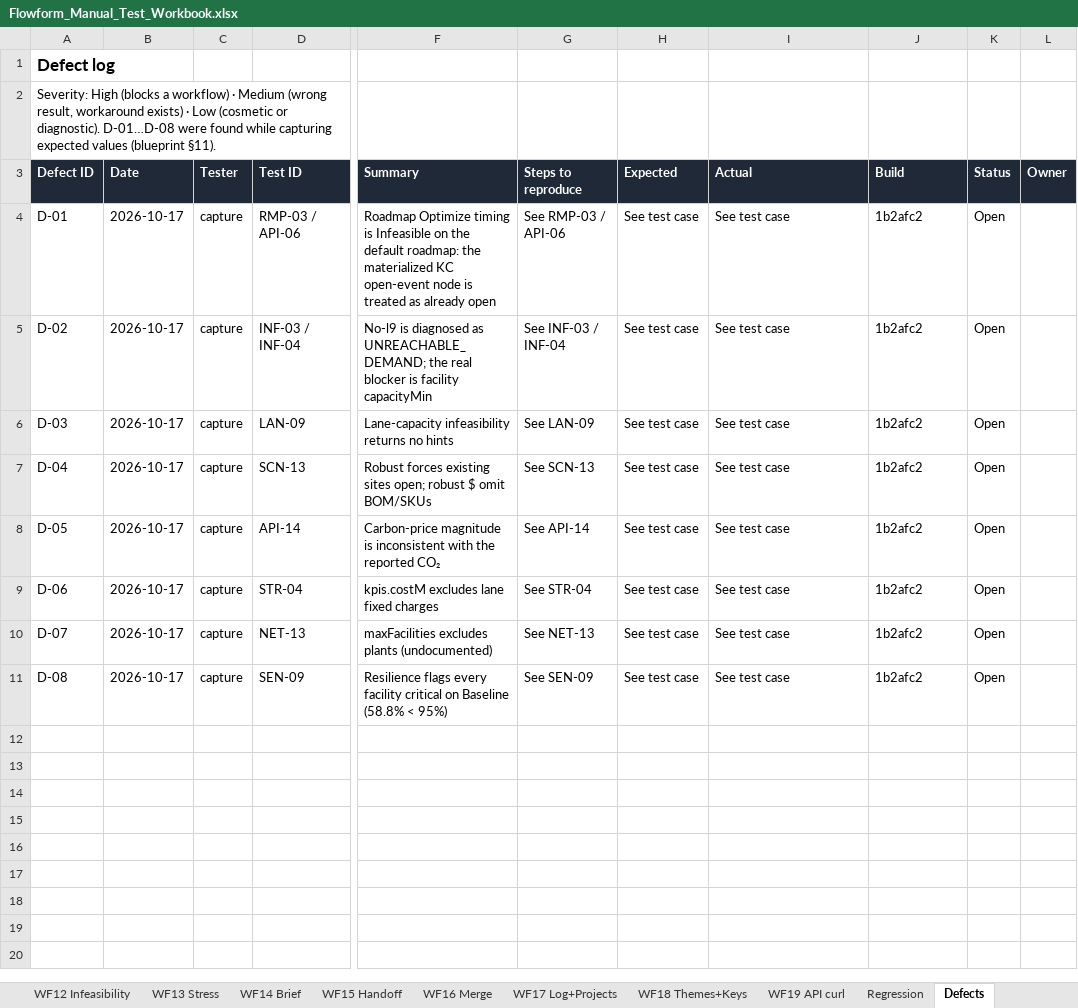
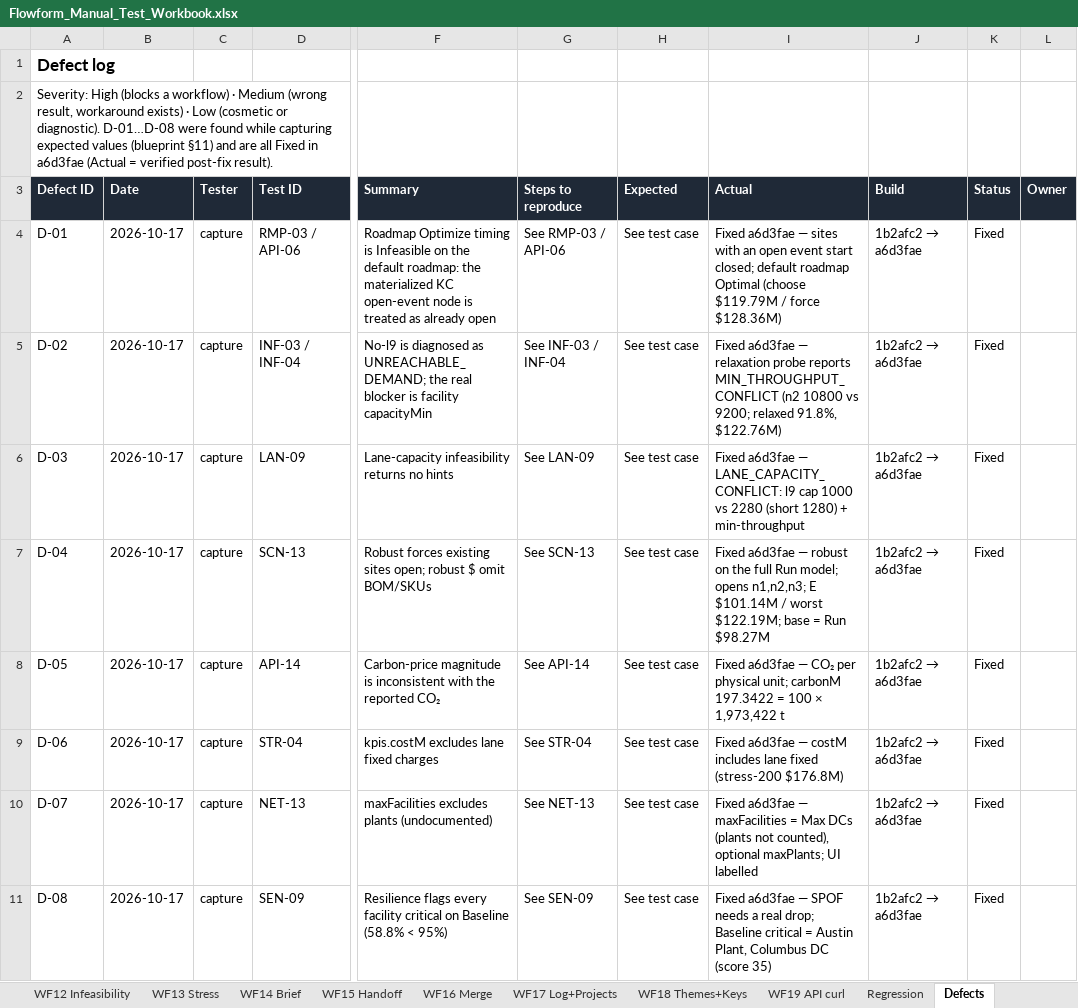
Before and after one commit to jigarparekh84-lab/Flowform, an Excel workbook: docs/Flowform_Manual_Test_Workbook.xlsx, sheet Defects, drawn as a sheet; only a part is shown, gaps mark what is left out; values as stored, in another font and other column widths than the file's, no borders; conditional formats not drawn; the diff names each change by its address in the sheet, - before the commit and + after, or states it on an @@ line.

Commit message:
docs: refresh workbook after defect fixes (D-01..D-08 fixed in a6d3fae)

```diff
--- a/docs/Flowform_Manual_Test_Workbook.xlsx (sheet Defects)
+++ b/docs/Flowform_Manual_Test_Workbook.xlsx (sheet Defects)
-A2 (Defect ID): …values (blueprint §11).
+A2 (Defect ID): …values (blueprint §11) and are all Fixed in a6d3fae (Actual = verified post-fix result).
-I4 (Actual): See test case
+I4 (Actual): Fixed a6d3fae — sites with an open event start closed; default roadmap Optimal (choose $119.79M / force $128.36M)
@@ J4:J11 (Build): 1b2afc2 → 1b2afc2 → a6d3fae @@
-K4:K11 (Status): Open
+K4:K11 (Status): Fixed
-I5 (Actual): See test case
+I5 (Actual): Fixed a6d3fae — relaxation probe reports MIN_THROUGHPUT_CONFLICT (n2 10800 vs 9200; relaxed 91.8%, $122.76M)
-I6 (Actual): See test case
+I6 (Actual): Fixed a6d3fae — LANE_CAPACITY_CONFLICT: l9 cap 1000 vs 2280 (short 1280) + min-throughput
-I7 (Actual): See test case
+I7 (Actual): Fixed a6d3fae — robust on the full Run model; opens n1,n2,n3; E $101.14M / worst $122.19M; base = Run $98.27M
-I8 (Actual): See test case
+I8 (Actual): Fixed a6d3fae — CO₂ per physical unit; carbonM 197.3422 = 100 × 1,973,422 t
-I9 (Actual): See test case
+I9 (Actual): Fixed a6d3fae — costM includes lane fixed (stress-200 $176.8M)
-I10 (Actual): See test case
+I10 (Actual): Fixed a6d3fae — maxFacilities = Max DCs (plants not counted), optional maxPlants; UI labelled
-I11 (Actual): See test case
+I11 (Actual): Fixed a6d3fae — SPOF needs a real drop; Baseline critical = Austin Plant, Columbus DC (score 35)
```
Also changed, not shown: sheet WF10 Roadmap, sheet WF09 Scenarios+Compare, sheet WF19 API curl, sheet WF12 Infeasibility, sheet Regression, sheet WF06 Product+BOM, 8 more sheets, 4 other files.
